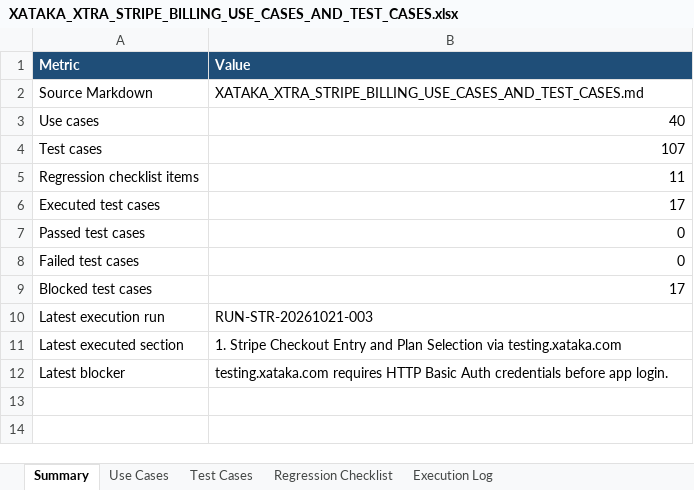
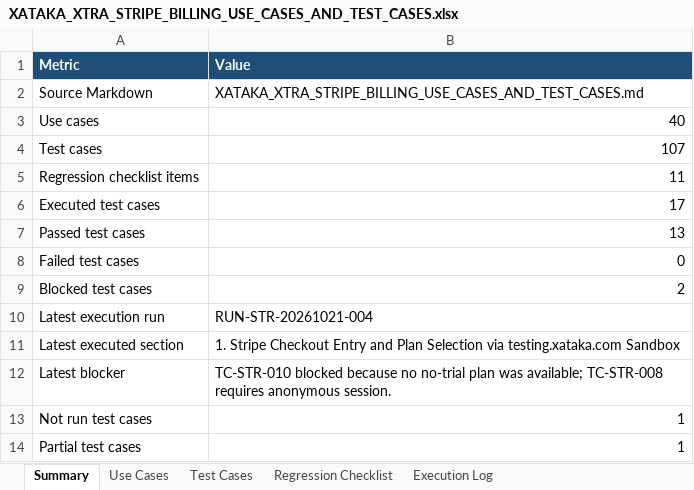
Before and after one commit to ShobhaAml/AutomationScript, an Excel workbook: Aml_automation/XATAKA_XTRA_STRIPE_BILLING_USE_CASES_AND_TEST_CASES.xlsx, sheet Summary, drawn as a sheet; values as stored, in another font and other column widths than the file's, no borders; the diff names each change by its address in the sheet, - before the commit and + after, or states it on an @@ line.

```diff
--- a/Aml_automation/XATAKA_XTRA_STRIPE_BILLING_USE_CASES_AND_TEST_CASES.xlsx (sheet Summary)
+++ b/Aml_automation/XATAKA_XTRA_STRIPE_BILLING_USE_CASES_AND_TEST_CASES.xlsx (sheet Summary)
-B7 (Value): 0
+B7 (Value): 13
-B9 (Value): 17
+B9 (Value): 2
-B10 (Value): RUN-STR-20261021-003
+B10 (Value): RUN-STR-20261021-004
-B11 (Value): …via testing.xataka.com
+B11 (Value): …via testing.xataka.com Sandbox
-B12 (Value): testing.xataka.com requires HTTP Basic Auth credentials before app login.
+B12 (Value): TC-STR-010 blocked because no no-trial plan was available; TC-STR-008 requires anonymous session.
+row 13: Not run test cases | 1
+row 14: Partial test cases | 1
```
Also changed, not shown: sheet Execution Log, sheet Test Cases.
